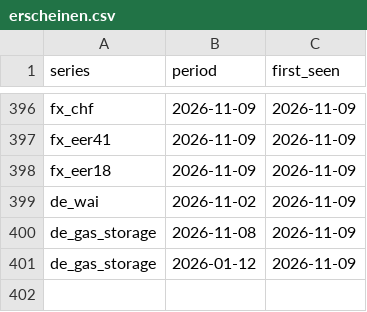
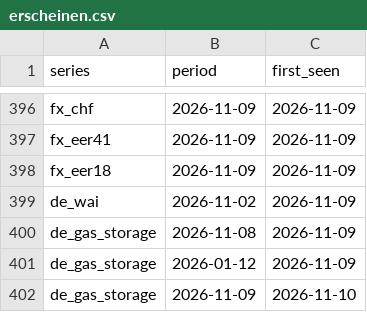
Before and after one commit to wfhungerland/konjunkturmonitor, a CSV file: data/archive/erscheinen.csv, drawn as a sheet; only a part is shown, gaps mark what is left out.

```diff
--- a/data/archive/erscheinen.csv
+++ b/data/archive/erscheinen.csv
@@ -401 +401,2 @@ de_gas_storage,2026-11-08,2026-11-09
 de_gas_storage,2026-01-12,2026-11-09
+de_gas_storage,2026-11-09,2026-11-10
```
Also changed, not shown: data/static/rhine_kaub.csv, 3 other files.
